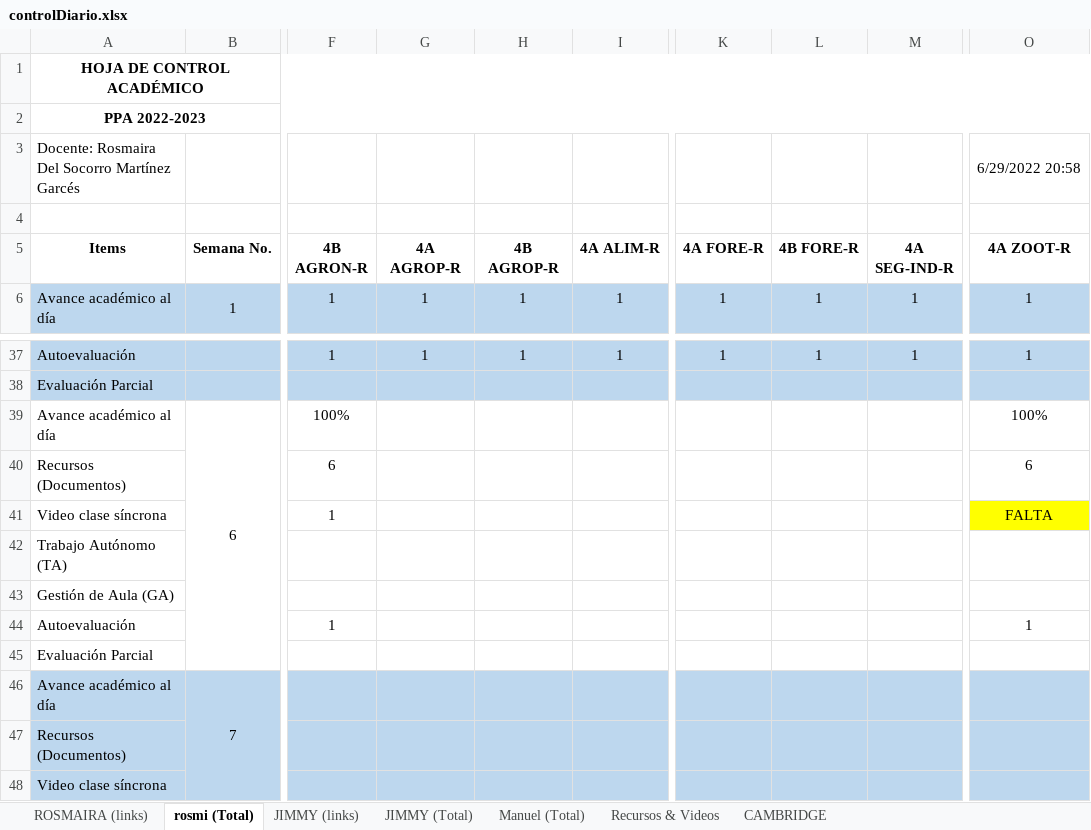
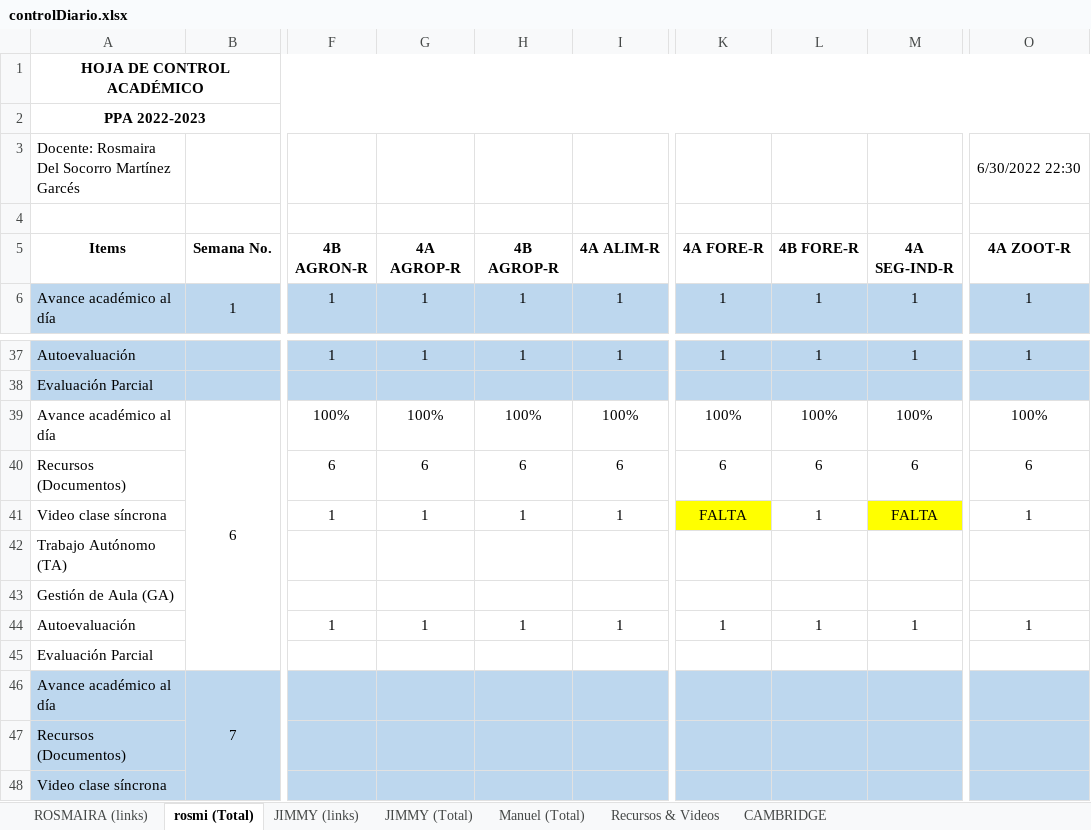
Before and after one commit to vanlarsen/coord_ingles_iv, an Excel workbook: controlDiario.xlsx, sheet rosmi (Total), drawn as a sheet; only a part is shown, gaps mark what is left out; values as stored, in another font and other column widths than the file's, no borders; the diff names each change by its address in the sheet, - before the commit and + after, or states it on an @@ line.

```diff
--- a/controlDiario.xlsx (sheet rosmi (Total))
+++ b/controlDiario.xlsx (sheet rosmi (Total))
-O3 (4A ZOOT-R): 6/29/2022 20:58
+O3 (4A ZOOT-R): 6/30/2022 22:30
-G39 (4A AGROP-R): (empty)
+G39 (4A AGROP-R): 100%
-H39 (4B AGROP-R): (empty)
+H39 (4B AGROP-R): 100%
-I39 (4A ALIM-R): (empty)
+I39 (4A ALIM-R): 100%
-K39 (4A FORE-R): (empty)
+K39 (4A FORE-R): 100%
-L39 (4B FORE-R): (empty)
+L39 (4B FORE-R): 100%
-M39 (4A SEG-IND-R): (empty)
+M39 (4A SEG-IND-R): 100%
-G40 (4A AGROP-R): (empty)
+G40 (4A AGROP-R): 6
-H40 (4B AGROP-R): (empty)
+H40 (4B AGROP-R): 6
-I40 (4A ALIM-R): (empty)
+I40 (4A ALIM-R): 6
-K40 (4A FORE-R): (empty)
+K40 (4A FORE-R): 6
-L40 (4B FORE-R): (empty)
+L40 (4B FORE-R): 6
-M40 (4A SEG-IND-R): (empty)
+M40 (4A SEG-IND-R): 6
-G41 (4A AGROP-R): (empty)
+G41 (4A AGROP-R): 1
-H41 (4B AGROP-R): (empty)
+H41 (4B AGROP-R): 1
-I41 (4A ALIM-R): (empty)
+I41 (4A ALIM-R): 1
-K41 (4A FORE-R): (empty)
+K41 (4A FORE-R): FALTA
-K41 fill: none
+K41 fill: #FFFF00
-L41 (4B FORE-R): (empty)
+L41 (4B FORE-R): 1
-M41 (4A SEG-IND-R): (empty)
+M41 (4A SEG-IND-R): FALTA
-M41 fill: none
+M41 fill: #FFFF00
-O41 (4A ZOOT-R): FALTA
+O41 (4A ZOOT-R): 1
-O41 fill: #FFFF00
+O41 fill: none
-G44 (4A AGROP-R): (empty)
+G44 (4A AGROP-R): 1
-H44 (4B AGROP-R): (empty)
+H44 (4B AGROP-R): 1
-I44 (4A ALIM-R): (empty)
+I44 (4A ALIM-R): 1
-K44 (4A FORE-R): (empty)
+K44 (4A FORE-R): 1
-L44 (4B FORE-R): (empty)
+L44 (4B FORE-R): 1
-M44 (4A SEG-IND-R): (empty)
+M44 (4A SEG-IND-R): 1
```
Also changed, not shown: sheet JIMMY (Total), sheet ROSMAIRA (links), sheet JIMMY (links).
